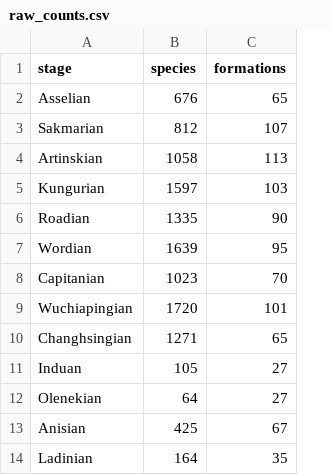
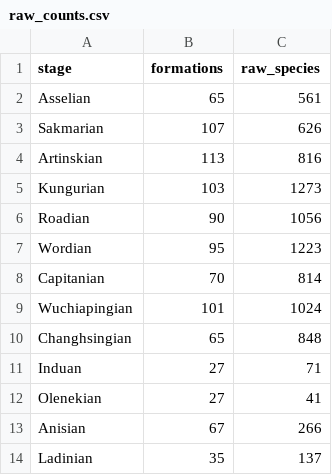
Before and after one commit to bethany-j-allen/brachiopod_diversity, a CSV file: data/raw_counts.csv, drawn as a sheet; removed rows and columns are numbered as before the commit, all else as after; the diff names each change by its address in the sheet, - before the commit and + after, or states it on an @@ line.

Commit message:
Update identified to accepted species

```diff
--- a/data/raw_counts.csv
+++ b/data/raw_counts.csv
-column B (species), rows 2-14: 676 | 812 | 1058 | 1597 | 1335 | 1639 | 1023 | 1720 | 1271 | 105 | 64 | 425 | 164
+column C (raw_species), rows 2-14: 561 | 626 | 816 | 1273 | 1056 | 1223 | 814 | 1024 | 848 | 71 | 41 | 266 | 137
```
Also changed, not shown: 1 other file.
